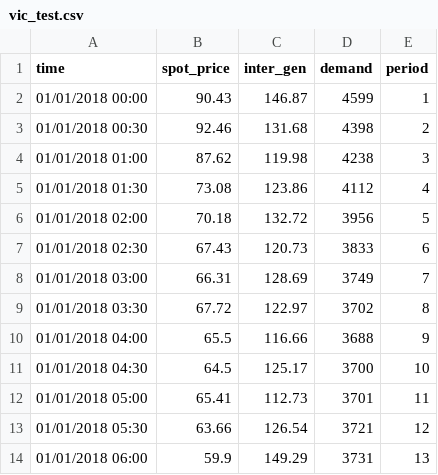
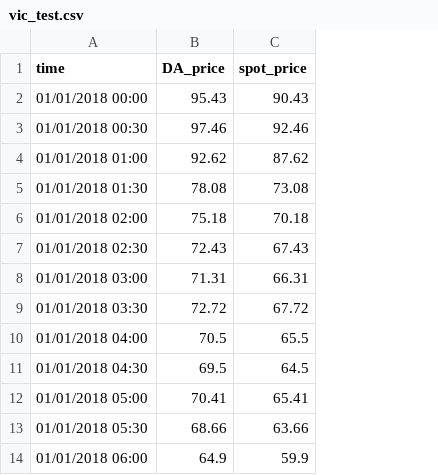
Before and after one commit to samlangston1992/PCE_dispatchmodel, a CSV file: vic_test.csv, drawn as a sheet; only a part is shown; removed rows and columns are numbered as before the commit, all else as after; the diff names each change by its address in the sheet, - before the commit and + after, or states it on an @@ line.

Commit message:
Update 24-05-2023
Split script into two. One for defining optimisation function and one for running on imported data and hadling output

```diff
--- a/vic_test.csv
+++ b/vic_test.csv
+column B (DA_price), rows 2-14: 95.43 | 97.46 | 92.62 | 78.08 | 75.18 | 72.43 | 71.31 | 72.72 | 70.5 | 69.5 | 70.41 | 68.66 | 64.9
-column C (inter_gen), rows 2-14: 146.87 | 131.68 | 119.98 | 123.86 | 132.72 | 120.73 | 128.69 | 122.97 | 116.66 | 125.17 | 112.73 | 126.54 | 149.29
-column D (demand), rows 2-14: 4599 | 4398 | 4238 | 4112 | 3956 | 3833 | 3749 | 3702 | 3688 | 3700 | 3701 | 3721 | 3731
-column E (period), rows 2-14: 1 | 2 | 3 | 4 | 5 | 6 | 7 | 8 | 9 | 10 | 11 | 12 | 13
```
Also changed, not shown: 3 other files.
